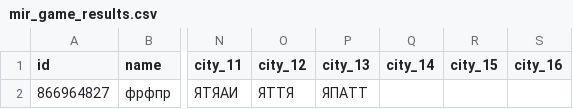
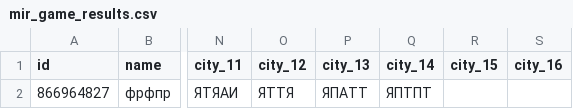
Before and after one commit to muzredmaksimov-dot/MIR_GAME, a CSV file: mir_game_results.csv, drawn as a sheet; only a part is shown, gaps mark what is left out; the diff names each change by its address in the sheet, - before the commit and + after, or states it on an @@ line.

Commit message:
update results

```diff
--- a/mir_game_results.csv
+++ b/mir_game_results.csv
-Q2 (city_14): (empty)
+Q2 (city_14): ЯПТПТ
```
